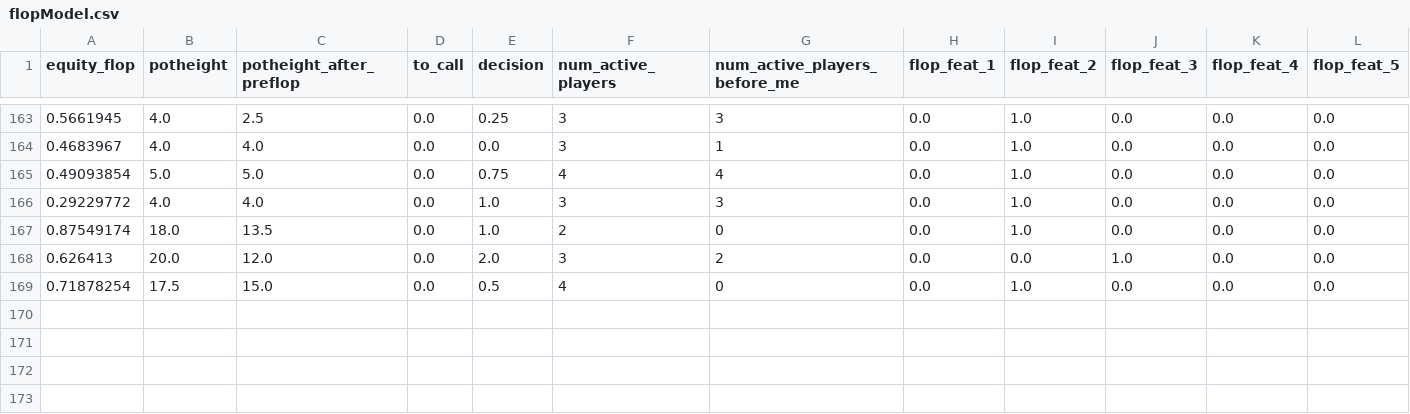
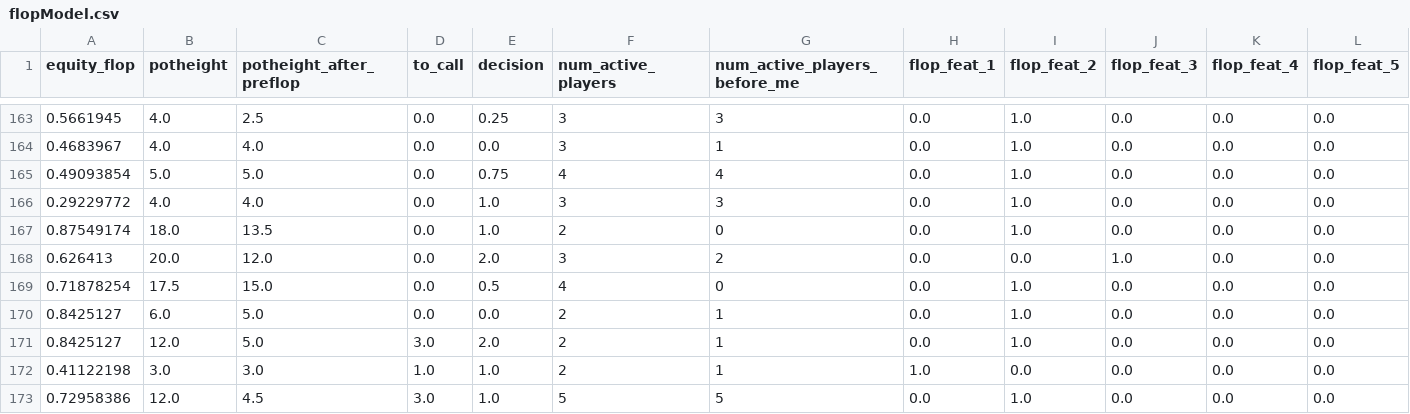
Before and after one commit to shavkat2610/priv_nolimit, a CSV file: csv_s/flopModel.csv, drawn as a sheet; only a part is shown, gaps mark what is left out; rows hold the shown columns only; the diff names each change by its address in the sheet, - before the commit and + after, or states it on an @@ line.

```diff
--- a/csv_s/flopModel.csv
+++ b/csv_s/flopModel.csv
+row 170: 0.8425127 | 6.0 | 5.0 | 0.0 | 0.0 | 2 | 1 | 0.0 | 1.0 | 0.0 | 0.0 | 0.0
+row 171: 0.8425127 | 12.0 | 5.0 | 3.0 | 2.0 | 2 | 1 | 0.0 | 1.0 | 0.0 | 0.0 | 0.0
+row 172: 0.41122198 | 3.0 | 3.0 | 1.0 | 1.0 | 2 | 1 | 1.0 | 0.0 | 0.0 | 0.0 | 0.0
+row 173: 0.72958386 | 12.0 | 4.5 | 3.0 | 1.0 | 5 | 5 | 0.0 | 1.0 | 0.0 | 0.0 | 0.0
```
Also changed, not shown: csv_s/riverModel.csv, csv_s/turnModel.csv, 17 other files.
